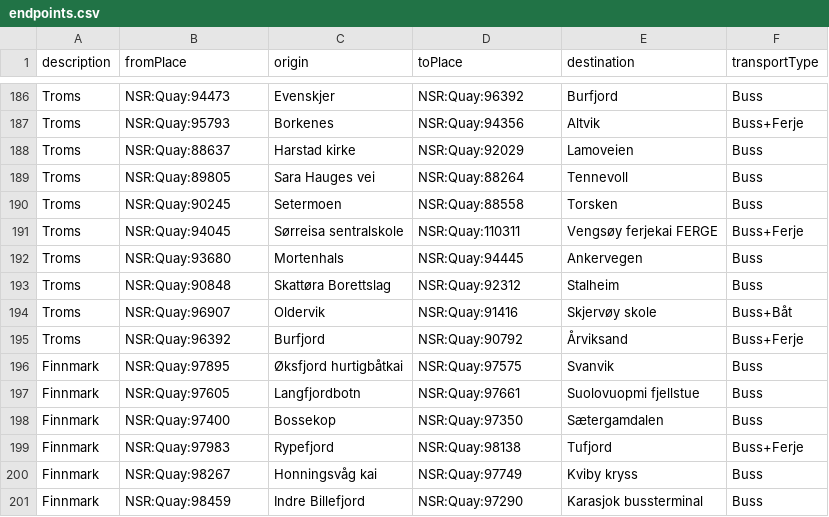
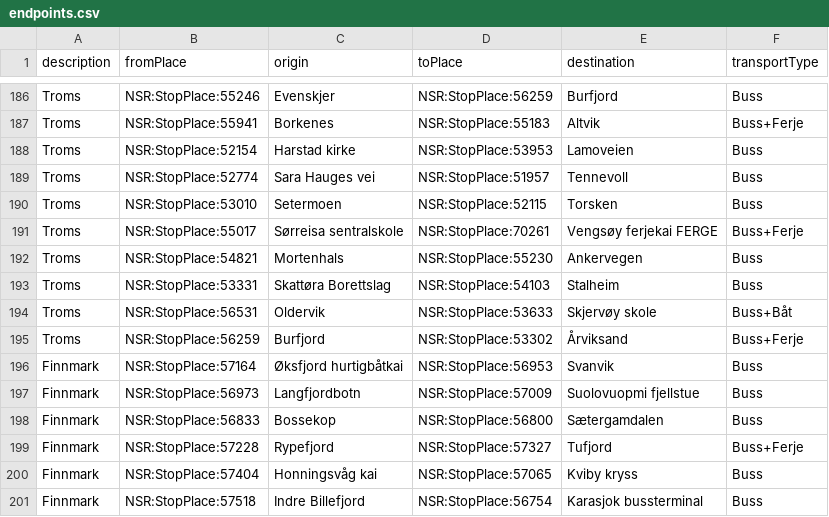
Before and after one commit to entur/otp-travelsearch-qa, a CSV file: endpoints.csv, drawn as a sheet; only a part is shown, gaps mark what is left out; the diff covers the shown part only; the diff names each change by its address in the sheet, - before the commit and + after, or states it on an @@ line.

Commit message:
Update endpoints with Quay IDs changed to Stop Place IDs. Correct some Stop Place IDs

```diff
--- a/endpoints.csv
+++ b/endpoints.csv
-B186 (fromPlace): NSR:Quay:94473
+B186 (fromPlace): NSR:StopPlace:55246
-D186 (toPlace): NSR:Quay:96392
+D186 (toPlace): NSR:StopPlace:56259
-B187 (fromPlace): NSR:Quay:95793
+B187 (fromPlace): NSR:StopPlace:55941
-D187 (toPlace): NSR:Quay:94356
+D187 (toPlace): NSR:StopPlace:55183
-B188 (fromPlace): NSR:Quay:88637
+B188 (fromPlace): NSR:StopPlace:52154
-D188 (toPlace): NSR:Quay:92029
+D188 (toPlace): NSR:StopPlace:53953
-B189 (fromPlace): NSR:Quay:89805
+B189 (fromPlace): NSR:StopPlace:52774
-D189 (toPlace): NSR:Quay:88264
+D189 (toPlace): NSR:StopPlace:51957
-B190 (fromPlace): NSR:Quay:90245
+B190 (fromPlace): NSR:StopPlace:53010
-D190 (toPlace): NSR:Quay:88558
+D190 (toPlace): NSR:StopPlace:52115
-B191 (fromPlace): NSR:Quay:94045
+B191 (fromPlace): NSR:StopPlace:55017
-D191 (toPlace): NSR:Quay:110311
+D191 (toPlace): NSR:StopPlace:70261
-B192 (fromPlace): NSR:Quay:93680
+B192 (fromPlace): NSR:StopPlace:54821
-D192 (toPlace): NSR:Quay:94445
+D192 (toPlace): NSR:StopPlace:55230
-B193 (fromPlace): NSR:Quay:90848
+B193 (fromPlace): NSR:StopPlace:53331
-D193 (toPlace): NSR:Quay:92312
+D193 (toPlace): NSR:StopPlace:54103
-B194 (fromPlace): NSR:Quay:96907
+B194 (fromPlace): NSR:StopPlace:56531
-D194 (toPlace): NSR:Quay:91416
+D194 (toPlace): NSR:StopPlace:53633
-B195 (fromPlace): NSR:Quay:96392
+B195 (fromPlace): NSR:StopPlace:56259
-D195 (toPlace): NSR:Quay:90792
+D195 (toPlace): NSR:StopPlace:53302
-B196 (fromPlace): NSR:Quay:97895
+B196 (fromPlace): NSR:StopPlace:57164
-D196 (toPlace): NSR:Quay:97575
+D196 (toPlace): NSR:StopPlace:56953
-B197 (fromPlace): NSR:Quay:97605
+B197 (fromPlace): NSR:StopPlace:56973
-D197 (toPlace): NSR:Quay:97661
+D197 (toPlace): NSR:StopPlace:57009
-B198 (fromPlace): NSR:Quay:97400
+B198 (fromPlace): NSR:StopPlace:56833
-D198 (toPlace): NSR:Quay:97350
+D198 (toPlace): NSR:StopPlace:56800
-B199 (fromPlace): NSR:Quay:97983
+B199 (fromPlace): NSR:StopPlace:57228
-D199 (toPlace): NSR:Quay:98138
+D199 (toPlace): NSR:StopPlace:57327
-B200 (fromPlace): NSR:Quay:98267
+B200 (fromPlace): NSR:StopPlace:57404
-D200 (toPlace): NSR:Quay:97749
+D200 (toPlace): NSR:StopPlace:57065
-B201 (fromPlace): NSR:Quay:98459
+B201 (fromPlace): NSR:StopPlace:57518
-D201 (toPlace): NSR:Quay:97290
+D201 (toPlace): NSR:StopPlace:56754
```
Also changed, not shown: 124 edited cells elsewhere in this file.
